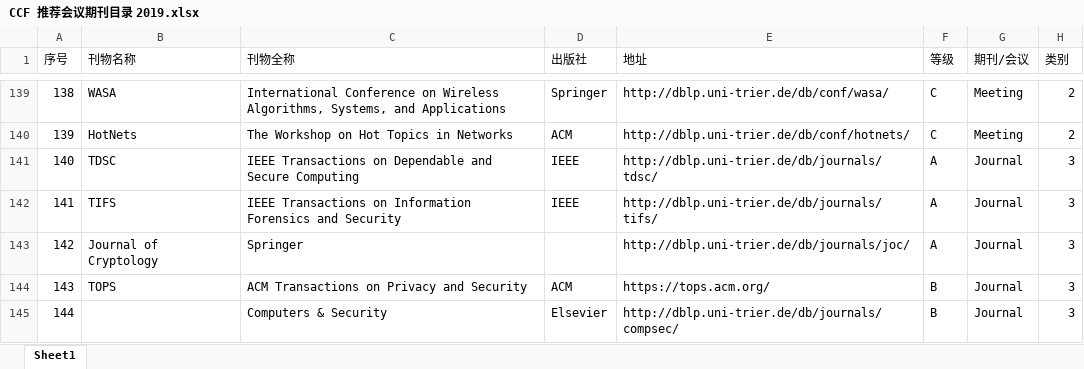
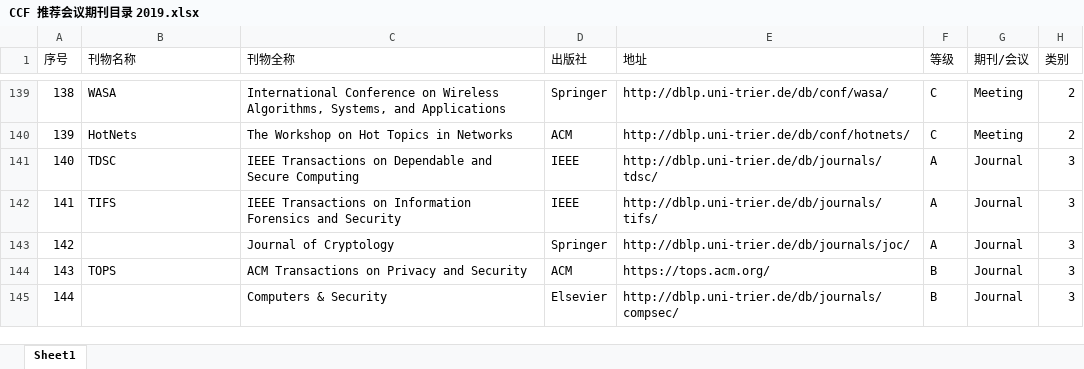
Before and after one commit to magichan/CCF-Recommended-Catalog-2019, an Excel workbook: CCF 推荐会议期刊目录 2019.xlsx, sheet Sheet1, drawn as a sheet; only a part is shown, gaps mark what is left out; values as stored, in another font and other column widths than the file's, no borders; the diff covers the shown part only; the diff names each change by its address in the sheet, - before the commit and + after, or states it on an @@ line.

```diff
--- a/CCF 推荐会议期刊目录 2019.xlsx (sheet Sheet1)
+++ b/CCF 推荐会议期刊目录 2019.xlsx (sheet Sheet1)
-B143 (刊物名称): Journal of Cryptology
+B143 (刊物名称): (empty)
-C143 (刊物全称): Springer
+C143 (刊物全称): Journal of Cryptology
-D143 (出版社): (empty)
+D143 (出版社): Springer
```
Also changed, not shown: 43 edited cells elsewhere in this sheet, 1 other file.
